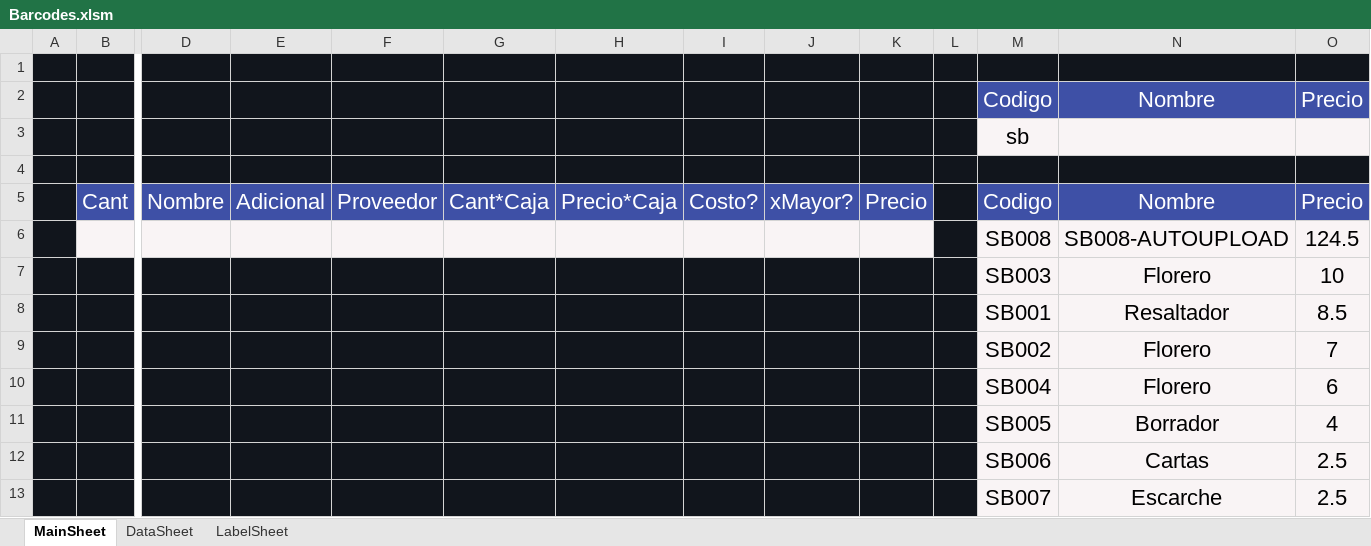
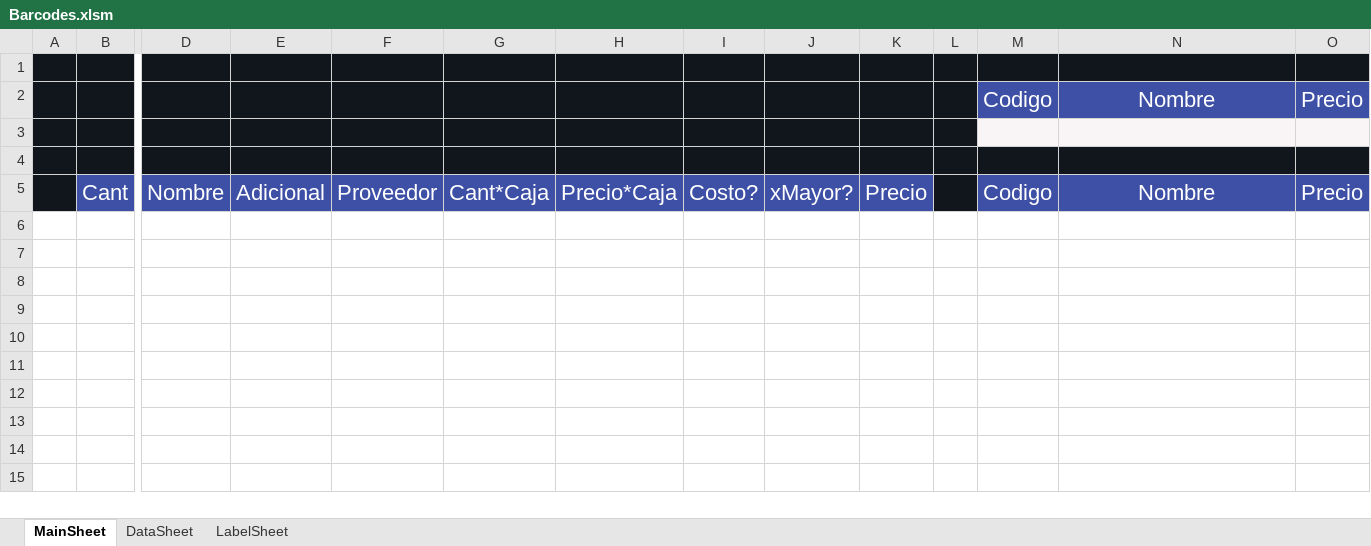
Before and after one commit to ivanquino1000/Codebar_Benki, an Excel workbook: Src/Barcodes.xlsm, sheet MainSheet, drawn as a sheet; only a part is shown, gaps mark what is left out; values as stored, in another font and other column widths than the file's, no borders; charts and pictures not drawn; rows hold the shown columns only; the diff names each change by its address in the sheet, - before the commit and + after, or states it on an @@ line.

```diff
--- a/Src/Barcodes.xlsm (sheet MainSheet)
+++ b/Src/Barcodes.xlsm (sheet MainSheet)
-M3: sb
+M3: (empty)
-row 6:  |  |  |  |  |  |  |  |  |  |  | SB008 | SB008-AUTOUPLOAD | 124.5
-row 7:  |  |  |  |  |  |  |  |  |  |  | SB003 | Florero | 10
-row 8:  |  |  |  |  |  |  |  |  |  |  | SB001 | Resaltador | 8.5
-row 9:  |  |  |  |  |  |  |  |  |  |  | SB002 | Florero | 7
-row 10:  |  |  |  |  |  |  |  |  |  |  | SB004 | Florero | 6
-row 11:  |  |  |  |  |  |  |  |  |  |  | SB005 | Borrador | 4
-row 12:  |  |  |  |  |  |  |  |  |  |  | SB006 | Cartas | 2.5
-row 13:  |  |  |  |  |  |  |  |  |  |  | SB007 | Escarche | 2.5
```
Also changed, not shown: sheet DataSheet, SessionBackup/LastSessionItems.xlsx, 4 other files.
